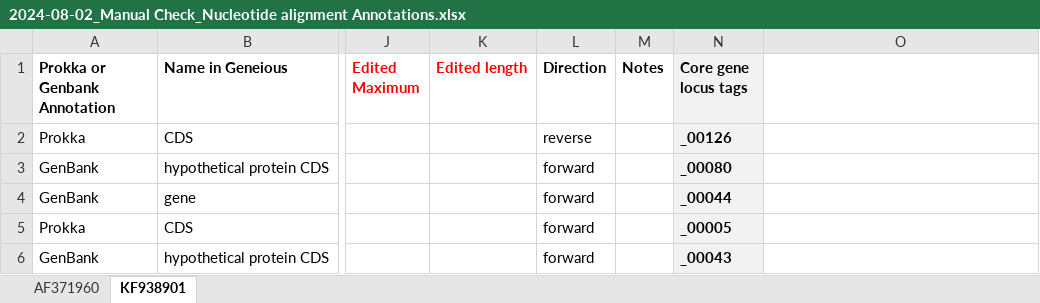
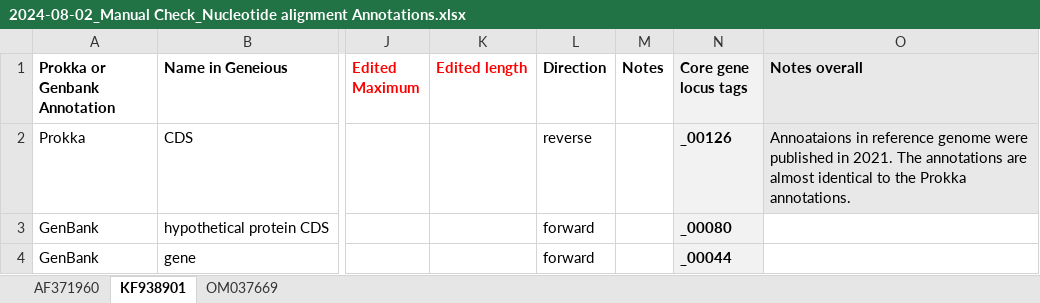
Before and after one commit to PollyHannah/Phylogenomic-study, an Excel workbook: prokka_outputs/Manually checked annotation summary/2024-08-02_Manual Check_Nucleotide alignment Annotations.xlsx, sheet KF938901, drawn as a sheet; only a part is shown, gaps mark what is left out; the shorter side is filled out with more unchanged rows; values as stored, in another font and other column widths than the file's, no borders; conditional formats not drawn; the diff names each change by its address in the sheet, - before the commit and + after, or states it on an @@ line.

Commit message:
Finished checking annotations for OM037669

```diff
--- a/prokka_outputs/Manually checked annotation summary/2024-08-02_Manual Check_Nucleotide alignment Annotations.xlsx (sheet KF938901)
+++ b/prokka_outputs/Manually checked annotation summary/2024-08-02_Manual Check_Nucleotide alignment Annotations.xlsx (sheet KF938901)
+sheet tab: OM037669
-O1: (empty)
+O1: Notes overall
-O1:O2 fill: none
+O1:O2 fill: #E8E8E8
-O2 (Notes overall): (empty)
+O2 (Notes overall): Annoataions in reference genome were published in 2021. The annotations are almost identical to the Prokka annotations.
```
